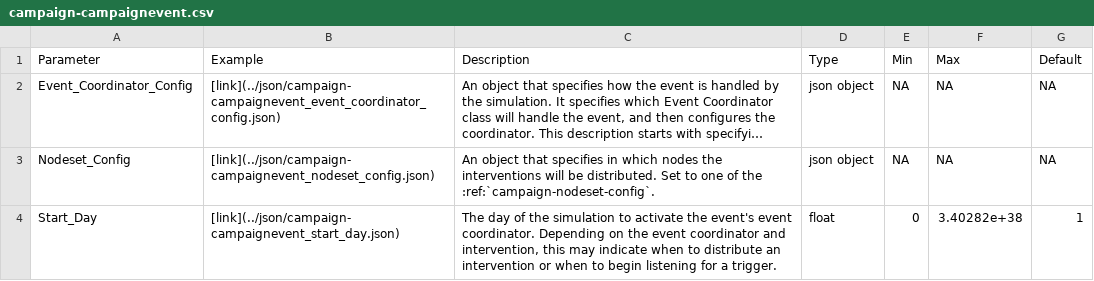
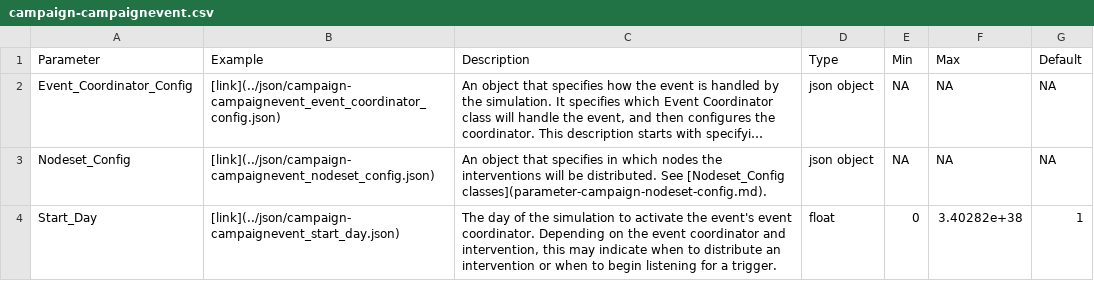
Before and after one commit to EMOD-Hub/emodpy-hiv, a CSV file: docs/csv/campaign-campaignevent.csv, drawn as a sheet; long unchanged cells end in …; the diff names each change by its address in the sheet, - before the commit and + after, or states it on an @@ line.

Commit message:
combine CampaignEvent and CampaignEventByYear - NodeSet separate.

```diff
--- a/docs/csv/campaign-campaignevent.csv
+++ b/docs/csv/campaign-campaignevent.csv
-C3 (Description): …be distributed. Set to one of the :ref:`campaign-nodeset-config`.
+C3 (Description): …be distributed. See [Nodeset_Config classes](parameter-campaign-nodeset-config.md).
```
Also changed, not shown: docs/csv/campaign-campaigneventbyyear.csv, 4 other files.
